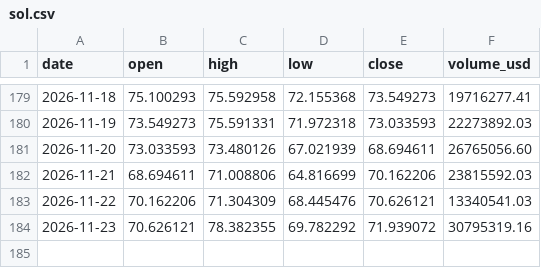
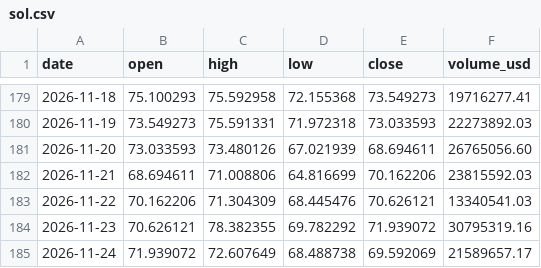
Before and after one commit to Alosoris/Volatilit--labo, a CSV file: donnees/bougies/sol.csv, drawn as a sheet; only a part is shown, gaps mark what is left out.

```diff
--- a/donnees/bougies/sol.csv
+++ b/donnees/bougies/sol.csv
@@ -184 +184,2 @@ date,open,high,low,close,volume_usd
 2026-11-23,70.626121,78.382355,69.782292,71.939072,30795319.16
+2026-11-24,71.939072,72.607649,68.488738,69.592069,21589657.17
```
Also changed, not shown: donnees/bougies/eth.csv, donnees/bougies/hype.csv, 15 other files.
